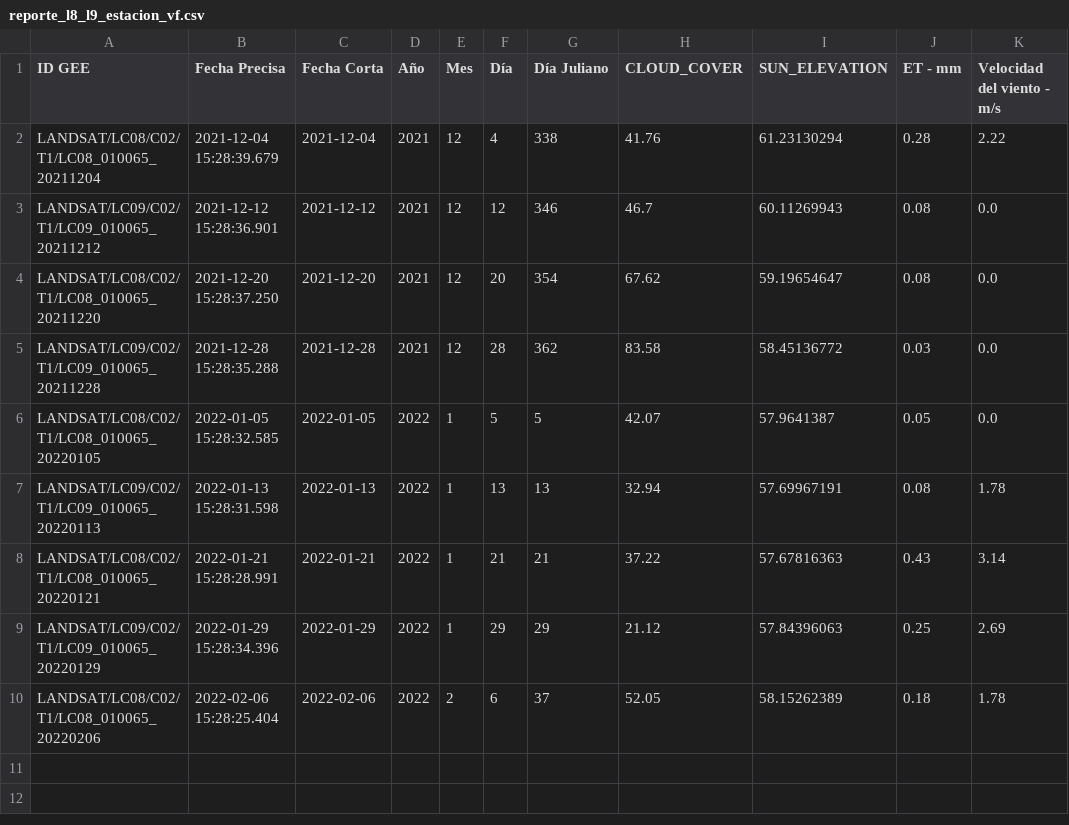
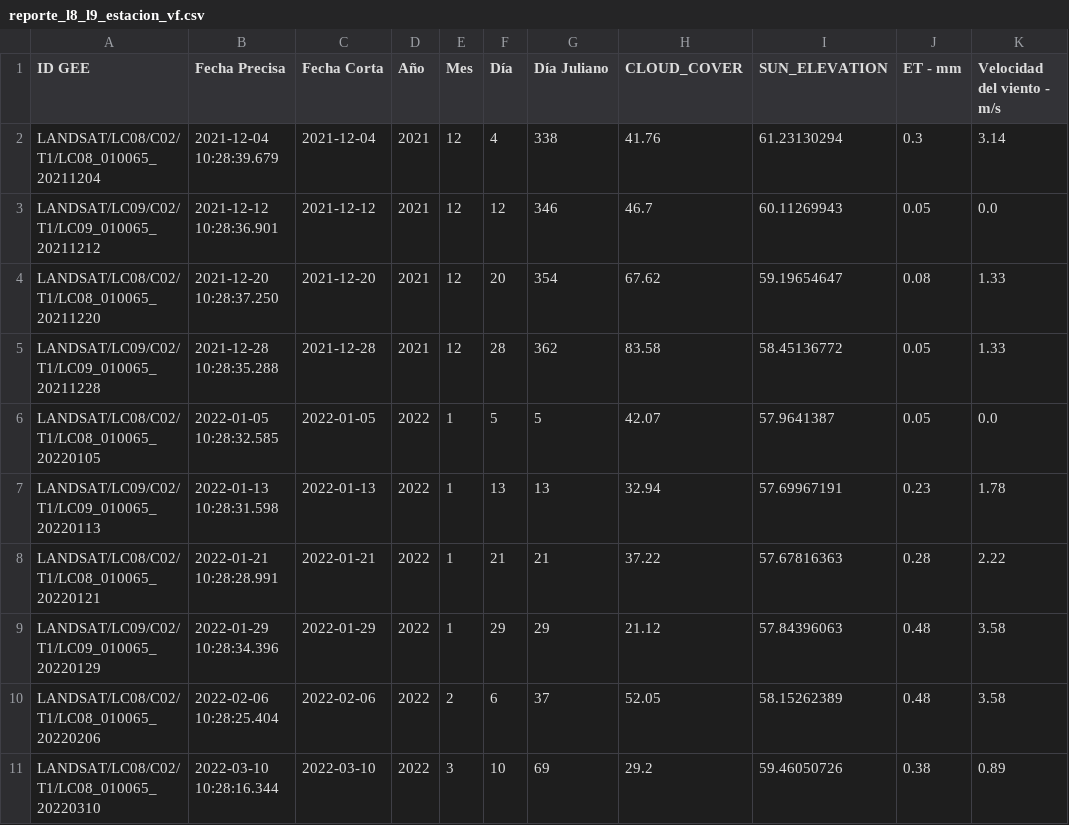
Before and after one commit to vilcagamarracf/Inv_arroz_METRIC, a CSV file: files/csv/reporte_l8_l9_estacion_vf.csv, drawn as a sheet.

Commit message:
Reporte updated!

```diff
--- a/files/csv/reporte_l8_l9_estacion_vf.csv
+++ b/files/csv/reporte_l8_l9_estacion_vf.csv
@@ -1,10 +1,11 @@
 ID GEE,Fecha Precisa,Fecha Corta,Año,Mes,Día,Día Juliano,CLOUD_COVER,SUN_ELEVATION,ET - mm,Velocidad del viento - m/s
-LANDSAT/LC08/C02/T1/LC08_010065_20211204,2021-12-04 15:28:39.679,2021-12-04,2021,12,4,338,41.76,61.23130294,0.28,2.22
-LANDSAT/LC09/C02/T1/LC09_010065_20211212,2021-12-12 15:28:36.901,2021-12-12,2021,12,12,346,46.7,60.11269943,0.08,0.0
-LANDSAT/LC08/C02/T1/LC08_010065_20211220,2021-12-20 15:28:37.250,2021-12-20,2021,12,20,354,67.62,59.19654647,0.08,0.0
-LANDSAT/LC09/C02/T1/LC09_010065_20211228,2021-12-28 15:28:35.288,2021-12-28,2021,12,28,362,83.58,58.45136772,0.03,0.0
-LANDSAT/LC08/C02/T1/LC08_010065_20220105,2022-01-05 15:28:32.585,2022-01-05,2022,1,5,5,42.07,57.9641387,0.05,0.0
-LANDSAT/LC09/C02/T1/LC09_010065_20220113,2022-01-13 15:28:31.598,2022-01-13,2022,1,13,13,32.94,57.69967191,0.08,1.78
-LANDSAT/LC08/C02/T1/LC08_010065_20220121,2022-01-21 15:28:28.991,2022-01-21,2022,1,21,21,37.22,57.67816363,0.43,3.14
-LANDSAT/LC09/C02/T1/LC09_010065_20220129,2022-01-29 15:28:34.396,2022-01-29,2022,1,29,29,21.12,57.84396063,0.25,2.69
-LANDSAT/LC08/C02/T1/LC08_010065_20220206,2022-02-06 15:28:25.404,2022-02-06,2022,2,6,37,52.05,58.15262389,0.18,1.78
+LANDSAT/LC08/C02/T1/LC08_010065_20211204,2021-12-04 10:28:39.679,2021-12-04,2021,12,4,338,41.76,61.23130294,0.3,3.14
+LANDSAT/LC09/C02/T1/LC09_010065_20211212,2021-12-12 10:28:36.901,2021-12-12,2021,12,12,346,46.7,60.11269943,0.05,0.0
+LANDSAT/LC08/C02/T1/LC08_010065_20211220,2021-12-20 10:28:37.250,2021-12-20,2021,12,20,354,67.62,59.19654647,0.08,1.33
+LANDSAT/LC09/C02/T1/LC09_010065_20211228,2021-12-28 10:28:35.288,2021-12-28,2021,12,28,362,83.58,58.45136772,0.05,1.33
+LANDSAT/LC08/C02/T1/LC08_010065_20220105,2022-01-05 10:28:32.585,2022-01-05,2022,1,5,5,42.07,57.9641387,0.05,0.0
+LANDSAT/LC09/C02/T1/LC09_010065_20220113,2022-01-13 10:28:31.598,2022-01-13,2022,1,13,13,32.94,57.69967191,0.23,1.78
+LANDSAT/LC08/C02/T1/LC08_010065_20220121,2022-01-21 10:28:28.991,2022-01-21,2022,1,21,21,37.22,57.67816363,0.28,2.22
+LANDSAT/LC09/C02/T1/LC09_010065_20220129,2022-01-29 10:28:34.396,2022-01-29,2022,1,29,29,21.12,57.84396063,0.48,3.58
+LANDSAT/LC08/C02/T1/LC08_010065_20220206,2022-02-06 10:28:25.404,2022-02-06,2022,2,6,37,52.05,58.15262389,0.48,3.58
+LANDSAT/LC08/C02/T1/LC08_010065_20220310,2022-03-10 10:28:16.344,2022-03-10,2022,3,10,69,29.2,59.46050726,0.38,0.89
```
